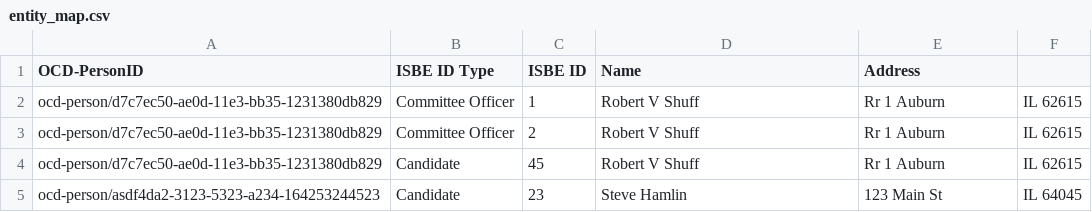
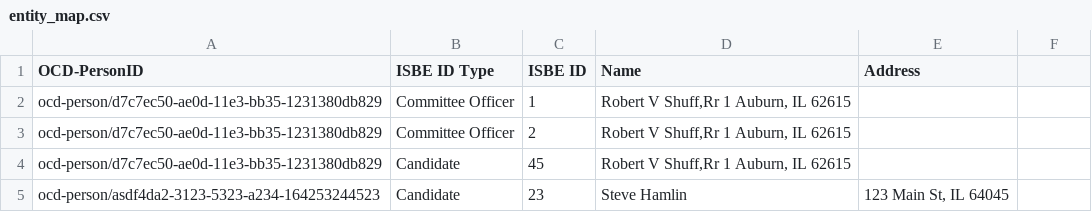
Before and after one commit to influence-usa/campaign-finance_state_IL, a CSV file: entity_map.csv, drawn as a sheet.

Commit message:
Update entity_map.csv

```diff
--- a/entity_map.csv
+++ b/entity_map.csv
@@ -1,5 +1,5 @@
 OCD-PersonID,ISBE ID Type,ISBE ID,Name,Address
-ocd-person/d7c7ec50-ae0d-11e3-bb35-1231380db829,Committee Officer,1,Robert V Shuff,Rr 1 Auburn, IL 62615
-ocd-person/d7c7ec50-ae0d-11e3-bb35-1231380db829,Committee Officer,2,Robert V Shuff,Rr 1 Auburn, IL 62615
-ocd-person/d7c7ec50-ae0d-11e3-bb35-1231380db829,Candidate,45,Robert V Shuff,Rr 1 Auburn, IL 62615
-ocd-person/asdf4da2-3123-5323-a234-164253244523,Candidate,23,Steve Hamlin,123 Main St, IL 64045
+ocd-person/d7c7ec50-ae0d-11e3-bb35-1231380db829,Committee Officer,1,"Robert V Shuff,Rr 1 Auburn, IL 62615"
+ocd-person/d7c7ec50-ae0d-11e3-bb35-1231380db829,Committee Officer,2,"Robert V Shuff,Rr 1 Auburn, IL 62615"
+ocd-person/d7c7ec50-ae0d-11e3-bb35-1231380db829,Candidate,45,"Robert V Shuff,Rr 1 Auburn, IL 62615"
+ocd-person/asdf4da2-3123-5323-a234-164253244523,Candidate,23,Steve Hamlin,"123 Main St, IL 64045"
```
